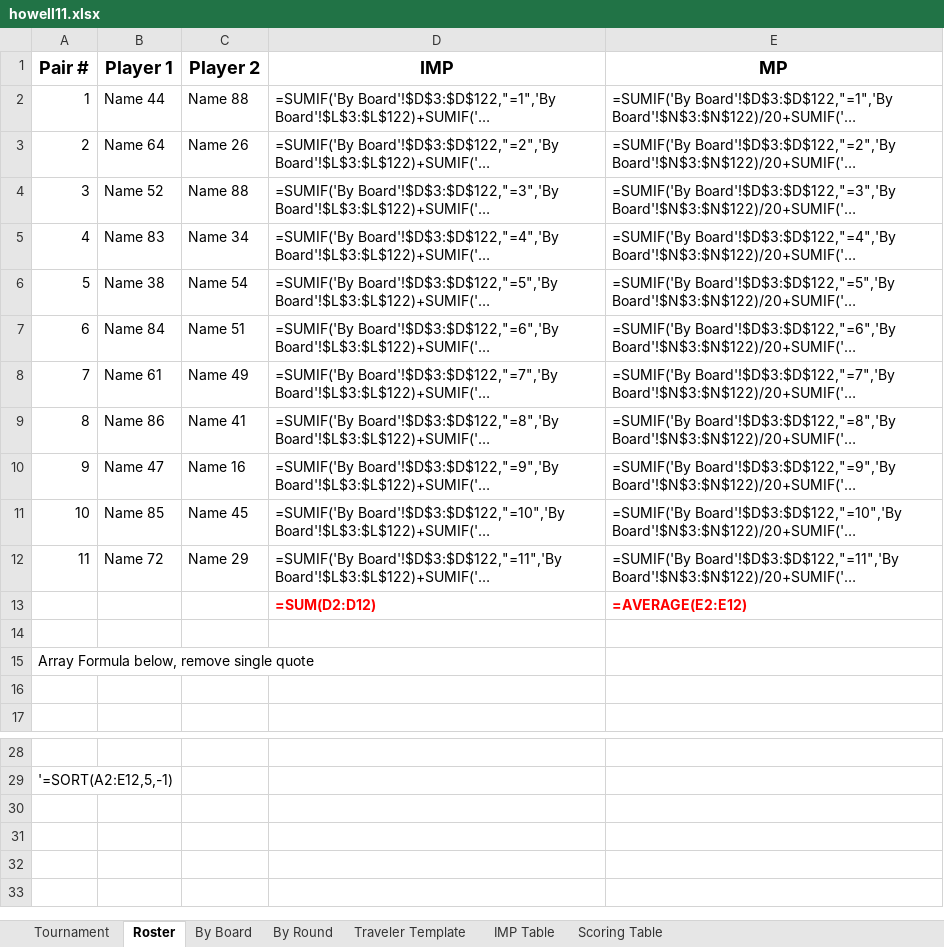
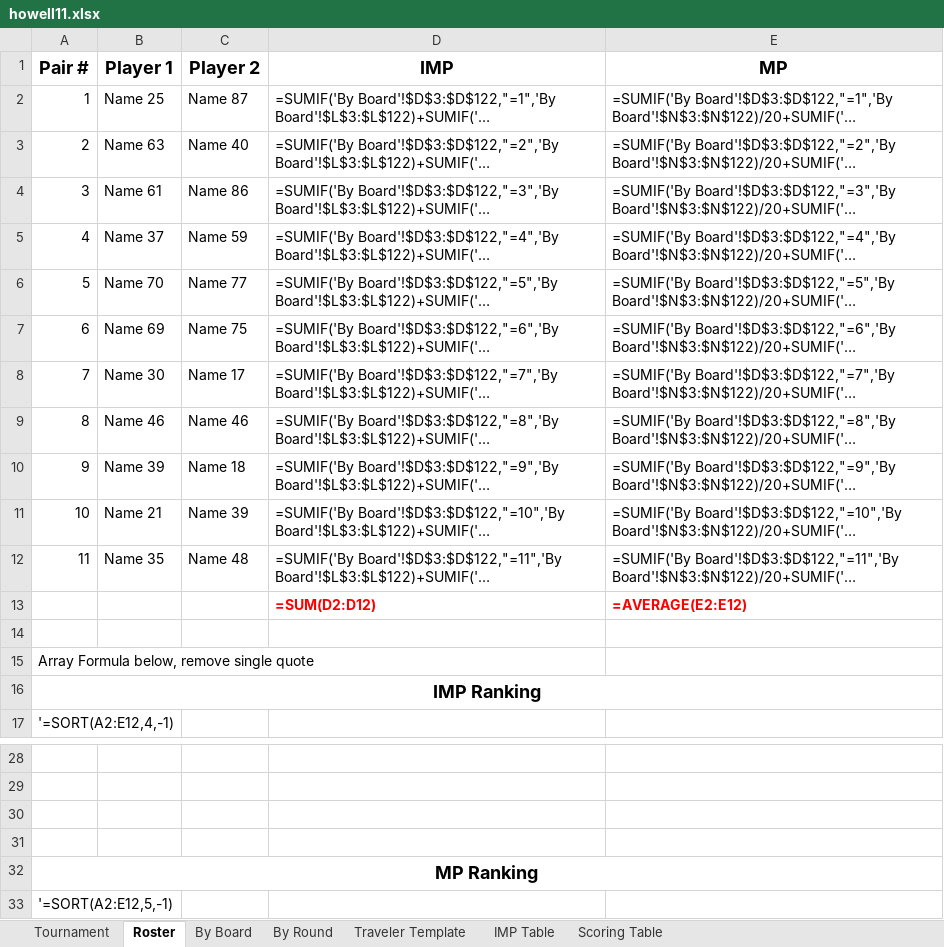
Before and after one commit to sywhub/howellcards, an Excel workbook: howell11.xlsx, sheet Roster, drawn as a sheet; only a part is shown, gaps mark what is left out; long unchanged cells end in …; values as stored, in another font and other column widths than the file's, no borders; formulas without a stored value are shown as written; the diff names each change by its address in the sheet, - before the commit and + after, or states it on an @@ line.

```diff
--- a/howell11.xlsx (sheet Roster)
+++ b/howell11.xlsx (sheet Roster)
-B2 (Player 1): Name 44
+B2 (Player 1): Name 25
-C2 (Player 2): Name 88
+C2 (Player 2): Name 87
-B3 (Player 1): Name 64
+B3 (Player 1): Name 63
-C3 (Player 2): Name 26
+C3 (Player 2): Name 40
-B4 (Player 1): Name 52
+B4 (Player 1): Name 61
-C4 (Player 2): Name 88
+C4 (Player 2): Name 86
-B5 (Player 1): Name 83
+B5 (Player 1): Name 37
-C5 (Player 2): Name 34
+C5 (Player 2): Name 59
-B6 (Player 1): Name 38
+B6 (Player 1): Name 70
-C6 (Player 2): Name 54
+C6 (Player 2): Name 77
-B7 (Player 1): Name 84
+B7 (Player 1): Name 69
-C7 (Player 2): Name 51
+C7 (Player 2): Name 75
-B8 (Player 1): Name 61
+B8 (Player 1): Name 30
-C8 (Player 2): Name 49
+C8 (Player 2): Name 17
-B9 (Player 1): Name 86
+B9 (Player 1): Name 46
-C9 (Player 2): Name 41
+C9 (Player 2): Name 46
-B10 (Player 1): Name 47
+B10 (Player 1): Name 39
-C10 (Player 2): Name 16
+C10 (Player 2): Name 18
-B11 (Player 1): Name 85
+B11 (Player 1): Name 21
-C11 (Player 2): Name 45
+C11 (Player 2): Name 39
-B12 (Player 1): Name 72
+B12 (Player 1): Name 35
-C12 (Player 2): Name 29
+C12 (Player 2): Name 48
@@ column A (Pair #) renumbered between rows 16 and 29 @@
+A16:E16 merged
+row 30: (empty)
+row 31: (empty)
+row 32: MP Ranking
+row 33: '=SORT(A2:E12,5,-1)
```
Also changed, not shown: sheet By Board, sheet Tournament, howell10.xlsx, howell12.xlsx, 17 other files.
